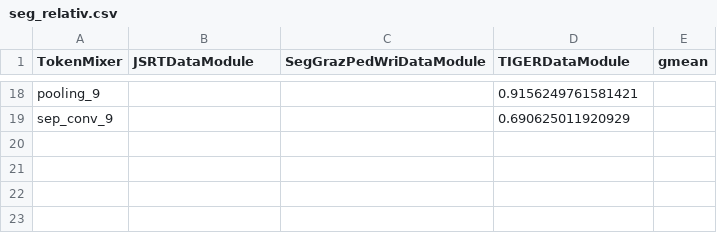
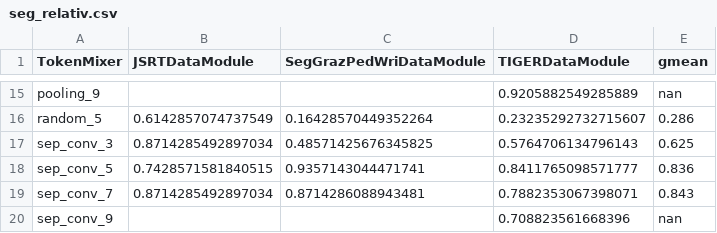
Before and after one commit to multimodallearning/MetaFormerMedImaging, a CSV file: eval/ranking_scores/seg_relativ.csv, drawn as a sheet; only a part is shown, gaps mark what is left out; addresses are those after the commit; the diff covers the shown part only; the diff names each change by its address in the sheet, - before the commit and + after, or states it on an @@ line.

```diff
--- a/eval/ranking_scores/seg_relativ.csv
+++ b/eval/ranking_scores/seg_relativ.csv
-D15 (TIGERDataModule): 0.9156249761581421
+D15 (TIGERDataModule): 0.9205882549285889
-E15 (gmean): (empty)
+E15 (gmean): nan
+row 16: random_5 | 0.6142857074737549 | 0.16428570449352264 | 0.23235292732715607 | 0.286
+row 17: sep_conv_3 | 0.8714285492897034 | 0.48571425676345825 | 0.5764706134796143 | 0.625
+row 18: sep_conv_5 | 0.7428571581840515 | 0.9357143044471741 | 0.8411765098571777 | 0.836
+row 19: sep_conv_7 | 0.8714285492897034 | 0.8714286088943481 | 0.7882353067398071 | 0.843
-D20 (TIGERDataModule): 0.690625011920929
+D20 (TIGERDataModule): 0.708823561668396
-E20 (gmean): (empty)
+E20 (gmean): nan
```
Also changed, not shown: 9 added rows, 12 removed rows and 11 edited cells elsewhere in this file, eval/ranking_scores/2P2T_abs.csv, eval/ranking_scores/2P2T_relativ.csv, 5 other files.
